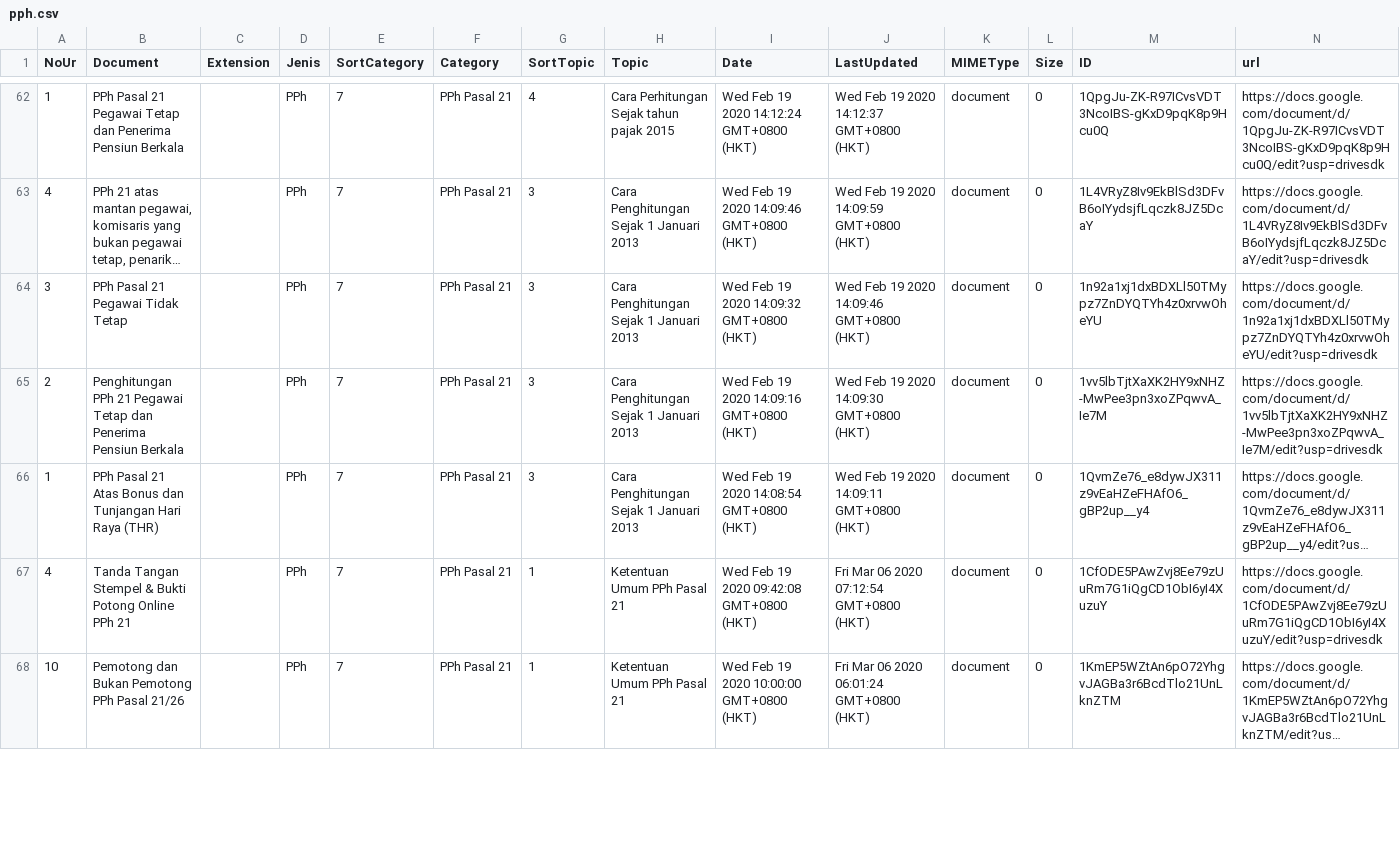
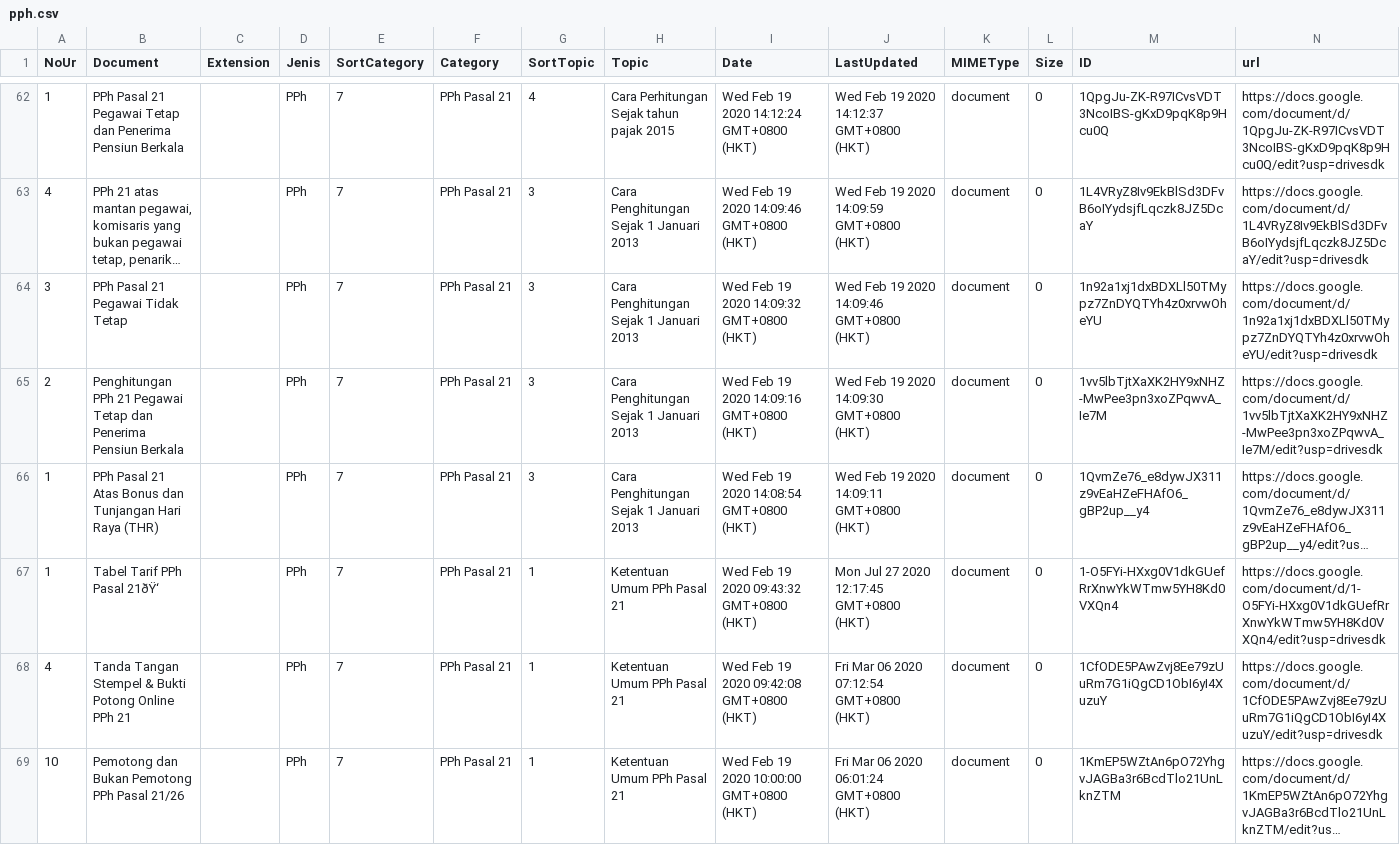
Before and after one commit to kelaspajak/kelaspajak.github.io, a CSV file: _data/pph.csv, drawn as a sheet; only a part is shown, gaps mark what is left out; long unchanged cells end in …; the diff covers the shown part only; the diff names each change by its address in the sheet, - before the commit and + after, or states it on an @@ line.

Commit message:
Update pph.csv
update link

```diff
--- a/_data/pph.csv
+++ b/_data/pph.csv
+row 67: 1 | Tabel Tarif PPh Pasal 21ðŸ‘ |  | PPh | 7 | PPh Pasal 21 | 1 | Ketentuan Umum PPh Pasal 21 | Wed Feb 19 2020 09:43:32 GMT+0800 (HKT) | Mon Jul 27 2020 12:17:45 GMT+0800 (HKT) | document | 0 | 1-O5FYi-HXxg0V1dkGUefRrXnwYkWTmw5YH8Kd0VXQn4 | https://docs.google.com/document/d/1-O5FYi-HXxg0V1dkGUefRrXnwYkWTmw5YH8Kd0VXQn4/edit?usp=drivesdk
```
Also changed, not shown: 3 added rows, 4 removed rows and 2 edited cells elsewhere in this file.
